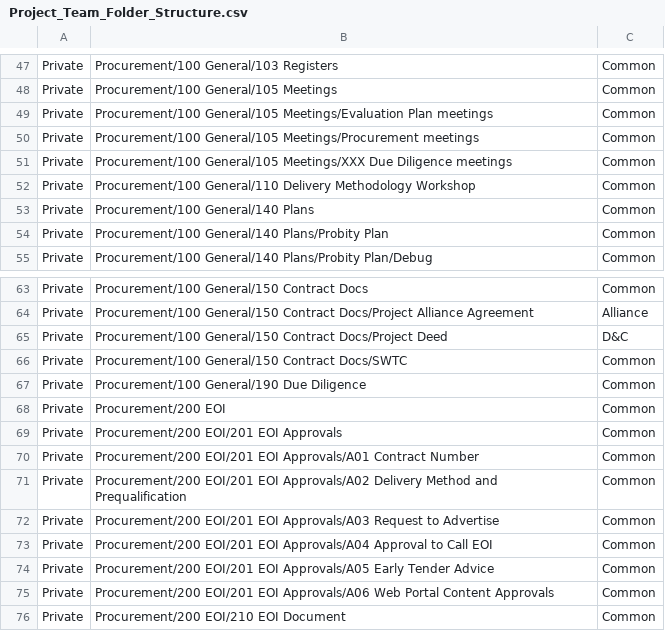
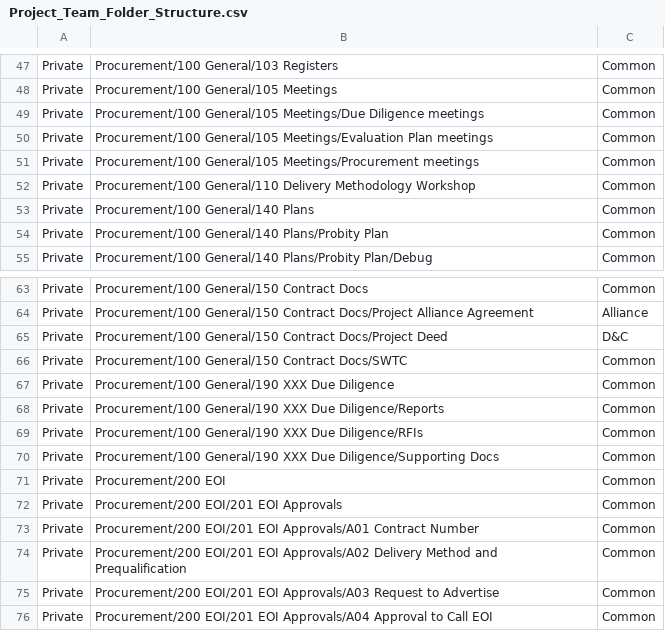
Before and after one commit to mainroads/Mrwa.Teams.Procurement.Deployment, a CSV file: Seed/Project_Team_Folder_Structure.csv, drawn as a sheet; only a part is shown, gaps mark what is left out; the shorter side is filled out with more unchanged rows.

Commit message:
Due Diligence folder update

```diff
--- a/Seed/Project_Team_Folder_Structure.csv
+++ b/Seed/Project_Team_Folder_Structure.csv
@@ -48,5 +48,5 @@ Private,Procurement/100 General/103 Registers,Common
 Private,Procurement/100 General/105 Meetings,Common
+Private,Procurement/100 General/105 Meetings/Due Diligence meetings,Common
 Private,Procurement/100 General/105 Meetings/Evaluation Plan meetings,Common
 Private,Procurement/100 General/105 Meetings/Procurement meetings,Common
-Private,Procurement/100 General/105 Meetings/XXX Due Diligence meetings,Common
 Private,Procurement/100 General/110 Delivery Methodology Workshop,Common
@@ -66,3 +66,6 @@ Private,Procurement/100 General/150 Contract Docs/Project Deed,D&C
 Private,Procurement/100 General/150 Contract Docs/SWTC,Common
-Private,Procurement/100 General/190 Due Diligence,Common
+Private,Procurement/100 General/190 XXX Due Diligence,Common
+Private,Procurement/100 General/190 XXX Due Diligence/Reports,Common
+Private,Procurement/100 General/190 XXX Due Diligence/RFIs,Common
+Private,Procurement/100 General/190 XXX Due Diligence/Supporting Docs,Common
 Private,Procurement/200 EOI,Common
```
